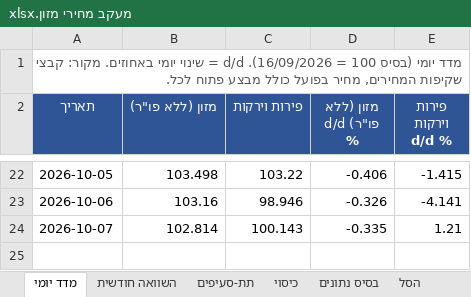
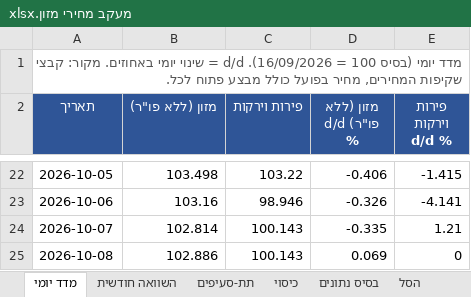
Before and after one commit to gbo1381/food-price-tracker, an Excel workbook: data/workbook/מעקב מחירי מזון.xlsx, sheet מדד יומי, drawn as a sheet; only a part is shown, gaps mark what is left out; values as stored, in another font and other column widths than the file's, no borders; the diff names each change by its address in the sheet, - before the commit and + after, or states it on an @@ line.

```diff
--- a/data/workbook/מעקב מחירי מזון.xlsx (sheet מדד יומי)
+++ b/data/workbook/מעקב מחירי מזון.xlsx (sheet מדד יומי)
+row 25: 2026-10-08 | 102.886 | 100.143 | 0.069 | 0
```
Also changed, not shown: sheet בסיס נתונים, sheet תת-סעיפים, sheet השוואה חודשית, sheet כיסוי, 10 other files.
